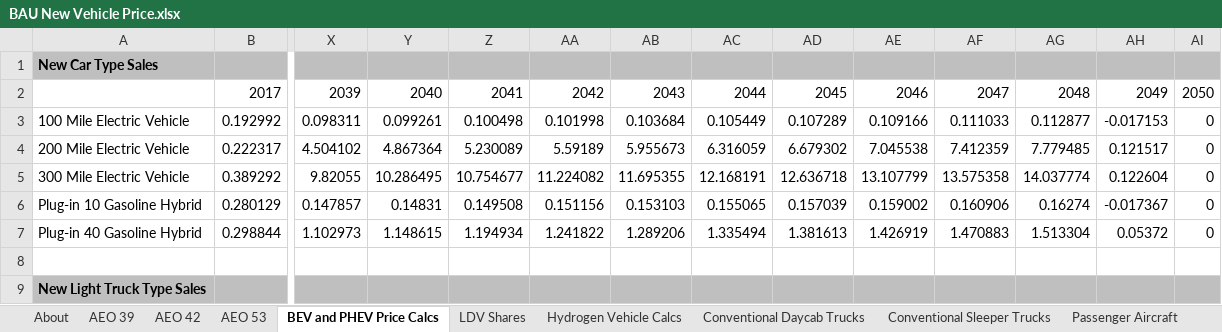
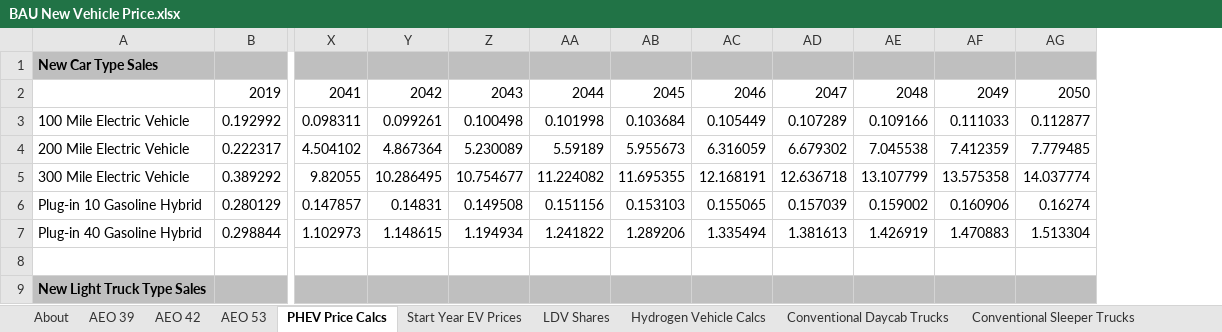
Before and after one commit to EnergyInnovation/eps-colorado, an Excel workbook: InputData/trans/BNVP/BAU New Vehicle Price.xlsx, sheet PHEV Price Calcs, drawn as a sheet; only a part is shown, gaps mark what is left out; values as stored, in another font and other column widths than the file's, no borders; removed rows and columns are numbered as before the commit, all else as after; rows hold the shown columns only; the diff covers the shown part only; the diff names each change by its address in the sheet, - before the commit and + after, or states it on an @@ line.

```diff
--- a/InputData/trans/BNVP/BAU New Vehicle Price.xlsx (sheet PHEV Price Calcs)
+++ b/InputData/trans/BNVP/BAU New Vehicle Price.xlsx (sheet PHEV Price Calcs)
-sheet tab: BEV and PHEV Price Calcs
+sheet tab: PHEV Price Calcs
+sheet tab: Start Year EV Prices
-column AH, rows 3-7: -0.017153 | 0.121517 | 0.122604 | -0.017367 | 0.05372
-column AI, rows 3-7: all 0
-row 2:  | 2017 | 2039 | 2040 | 2041 | 2042 | 2043 | 2044 | 2045 | 2046 | 2047 | 2048 | 2049 | 2050
+row 2:  | 2019 | 2041 | 2042 | 2043 | 2044 | 2045 | 2046 | 2047 | 2048 | 2049 | 2050
```
Also changed, not shown: 7 added rows, 7 removed rows and 1 edited cell elsewhere in this sheet, sheet BNVP-HDVs-frgt, sheet BNVP-rail-psgr, sheet BNVP-aircraft-frgt, sheet BNVP-motorbikes-psgr, sheet BNVP-LDVs-psgr, sheet BNVP-LDVs-frgt, 1 more sheet, formulas that keep their value, InputData/trans/AVMC/Annual Vehicle Maint Cost.xlsx, 14 other files.
